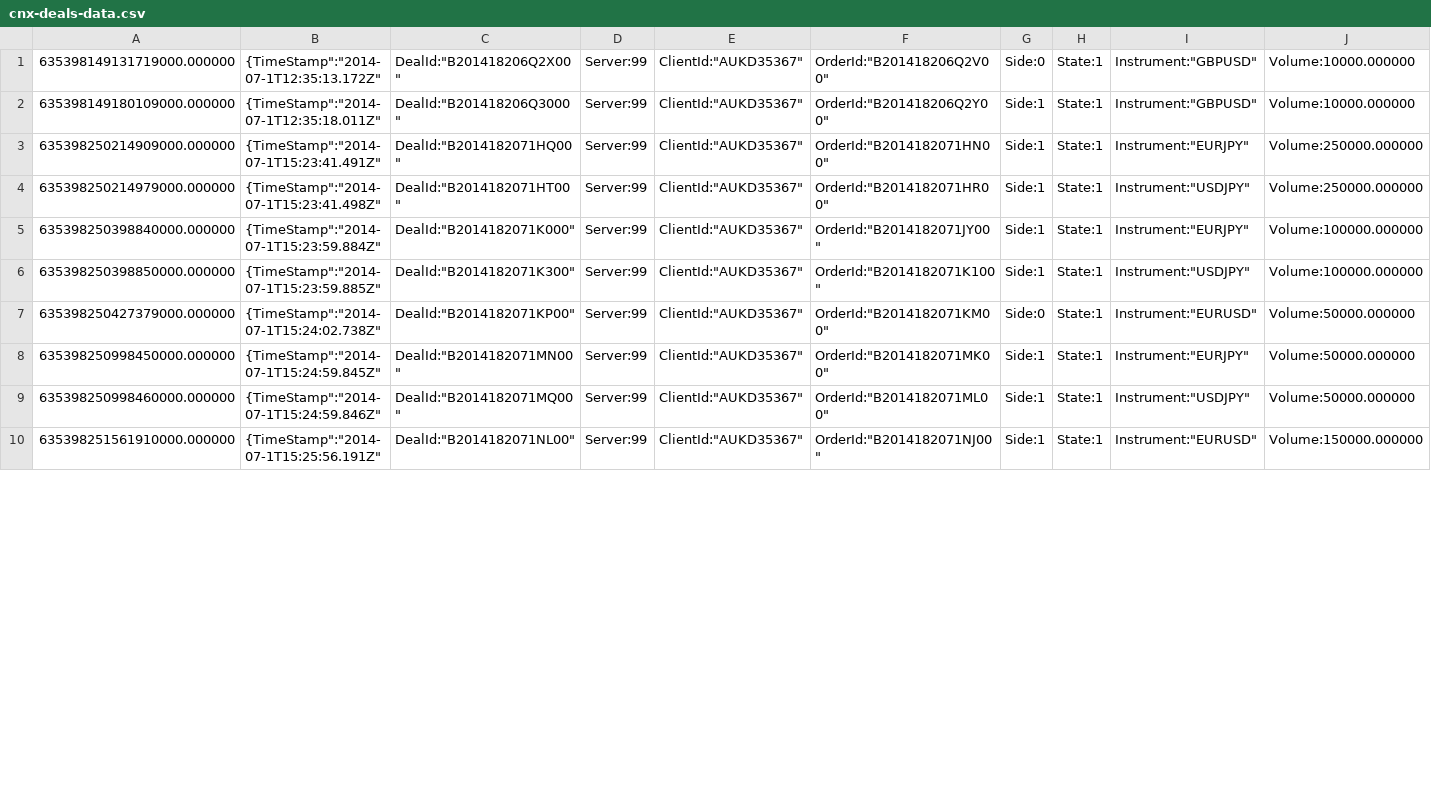
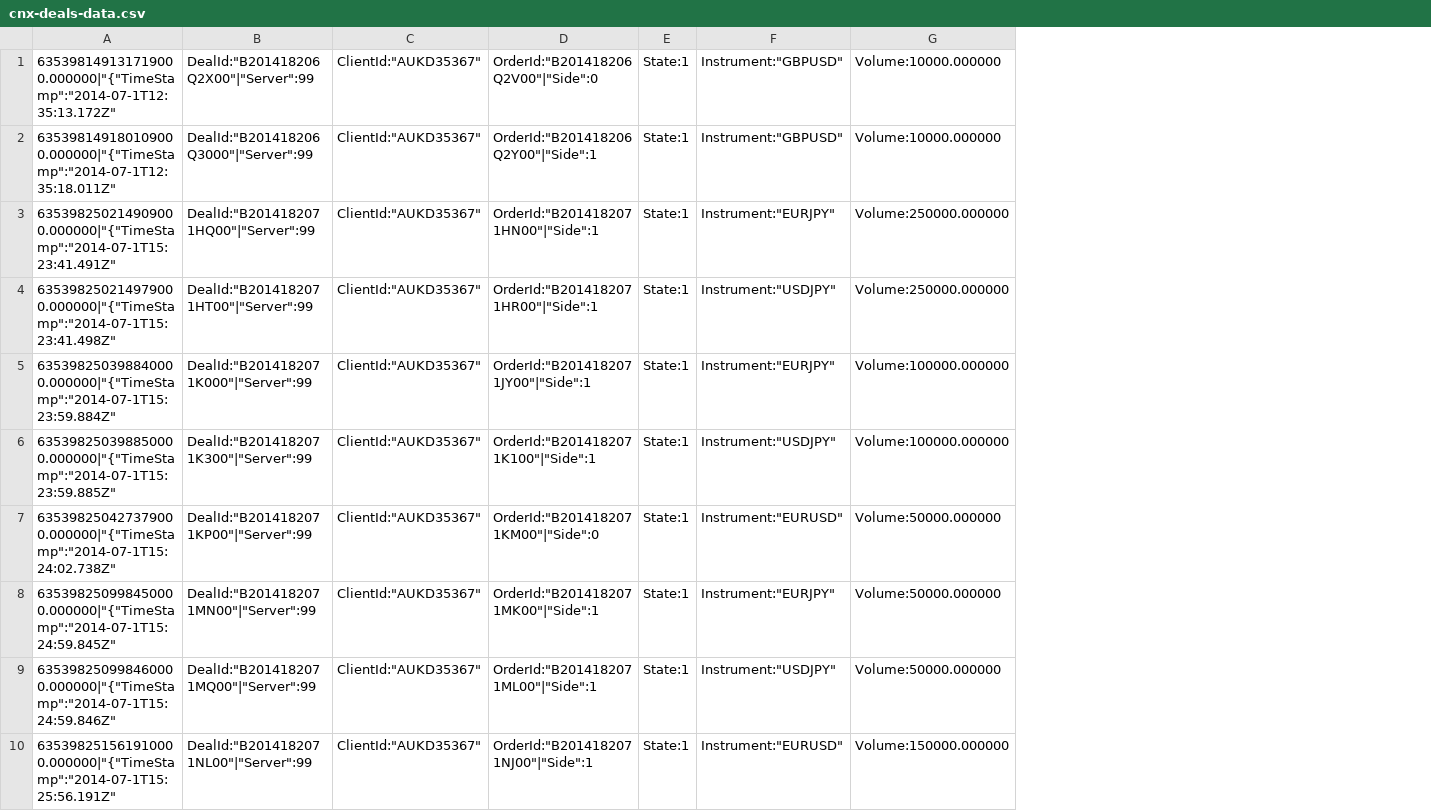
Before and after one commit to dave00galloway/furry-batman, a CSV file: RedisOnWindows.SineWave/UploadData/cnx-deals-data.csv, drawn as a sheet; only a part is shown; removed rows and columns are numbered as before the commit, all else as after; the diff names each change by its address in the sheet, - before the commit and + after, or states it on an @@ line.

```diff
--- a/RedisOnWindows.SineWave/UploadData/cnx-deals-data.csv
+++ b/RedisOnWindows.SineWave/UploadData/cnx-deals-data.csv
-column A, rows 1-10: 635398149131719000.000000 | 635398149180109000.000000 | 635398250214909000.000000 | 635398250214979000.000000 | 635398250398840000.000000 | 635398250398850000.000000 | 635398250427379000.000000 | 635398250998450000.000000 | 635398250998460000.000000 | 635398251561910000.000000
-column B, rows 1-10: {TimeStamp":"2014-07-1T12:35:13.172Z" | {TimeStamp":"2014-07-1T12:35:18.011Z" | {TimeStamp":"2014-07-1T15:23:41.491Z" | {TimeStamp":"2014-07-1T15:23:41.498Z" | {TimeStamp":"2014-07-1T15:23:59.884Z" | {TimeStamp":"2014-07-1T15:23:59.885Z" | {TimeStamp":"2014-07-1T15:24:02.738Z" | {TimeStamp":"2014-07-1T15:24:59.845Z" | {TimeStamp":"2014-07-1T15:24:59.846Z" | {TimeStamp":"2014-07-1T15:25:56.191Z"
-column C, rows 1-10: DealId:"B201418206Q2X00" | DealId:"B201418206Q3000" | DealId:"B2014182071HQ00" | DealId:"B2014182071HT00" | DealId:"B2014182071K000" | DealId:"B2014182071K300" | DealId:"B2014182071KP00" | DealId:"B2014182071MN00" | DealId:"B2014182071MQ00" | DealId:"B2014182071NL00"
-column D, rows 1-10: all Server:99
+column A, rows 1-10: 635398149131719000.000000|"{"TimeStamp":"2014-07-1T12:35:13.172Z" | 635398149180109000.000000|"{"TimeStamp":"2014-07-1T12:35:18.011Z" | 635398250214909000.000000|"{"TimeStamp":"2014-07-1T15:23:41.491Z" | 635398250214979000.000000|"{"TimeStamp":"2014-07-1T15:23:41.498Z" | 635398250398840000.000000|"{"TimeStamp":"2014-07-1T15:23:59.884Z" | 635398250398850000.000000|"{"TimeStamp":"2014-07-1T15:23:59.885Z" | 635398250427379000.000000|"{"TimeStamp":"2014-07-1T15:24:02.738Z" | 635398250998450000.000000|"{"TimeStamp":"2014-07-1T15:24:59.845Z" | 635398250998460000.000000|"{"TimeStamp":"2014-07-1T15:24:59.846Z" | 635398251561910000.000000|"{"TimeStamp":"2014-07-1T15:25:56.191Z"
+column B, rows 1-10: DealId:"B201418206Q2X00"|"Server":99 | DealId:"B201418206Q3000"|"Server":99 | DealId:"B2014182071HQ00"|"Server":99 | DealId:"B2014182071HT00"|"Server":99 | DealId:"B2014182071K000"|"Server":99 | DealId:"B2014182071K300"|"Server":99 | DealId:"B2014182071KP00"|"Server":99 | DealId:"B2014182071MN00"|"Server":99 | DealId:"B2014182071MQ00"|"Server":99 | DealId:"B2014182071NL00"|"Server":99
-column F, rows 1-10: OrderId:"B201418206Q2V00" | OrderId:"B201418206Q2Y00" | OrderId:"B2014182071HN00" | OrderId:"B2014182071HR00" | OrderId:"B2014182071JY00" | OrderId:"B2014182071K100" | OrderId:"B2014182071KM00" | OrderId:"B2014182071MK00" | OrderId:"B2014182071ML00" | OrderId:"B2014182071NJ00"
-column G, rows 1-10: Side:0 | Side:1 | Side:1 | Side:1 | Side:1 | Side:1 | Side:0 | Side:1 | Side:1 | Side:1
+column D, rows 1-10: OrderId:"B201418206Q2V00"|"Side":0 | OrderId:"B201418206Q2Y00"|"Side":1 | OrderId:"B2014182071HN00"|"Side":1 | OrderId:"B2014182071HR00"|"Side":1 | OrderId:"B2014182071JY00"|"Side":1 | OrderId:"B2014182071K100"|"Side":1 | OrderId:"B2014182071KM00"|"Side":0 | OrderId:"B2014182071MK00"|"Side":1 | OrderId:"B2014182071ML00"|"Side":1 | OrderId:"B2014182071NJ00"|"Side":1
```
Also changed, not shown: 11 other files.
